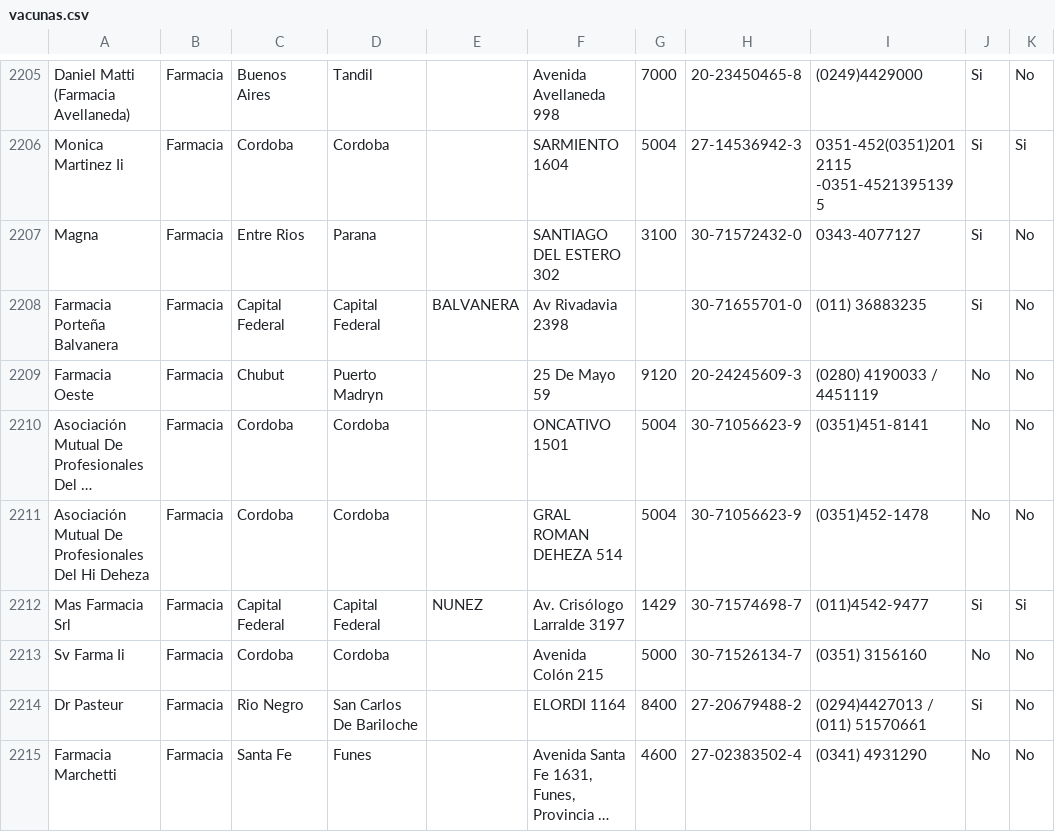
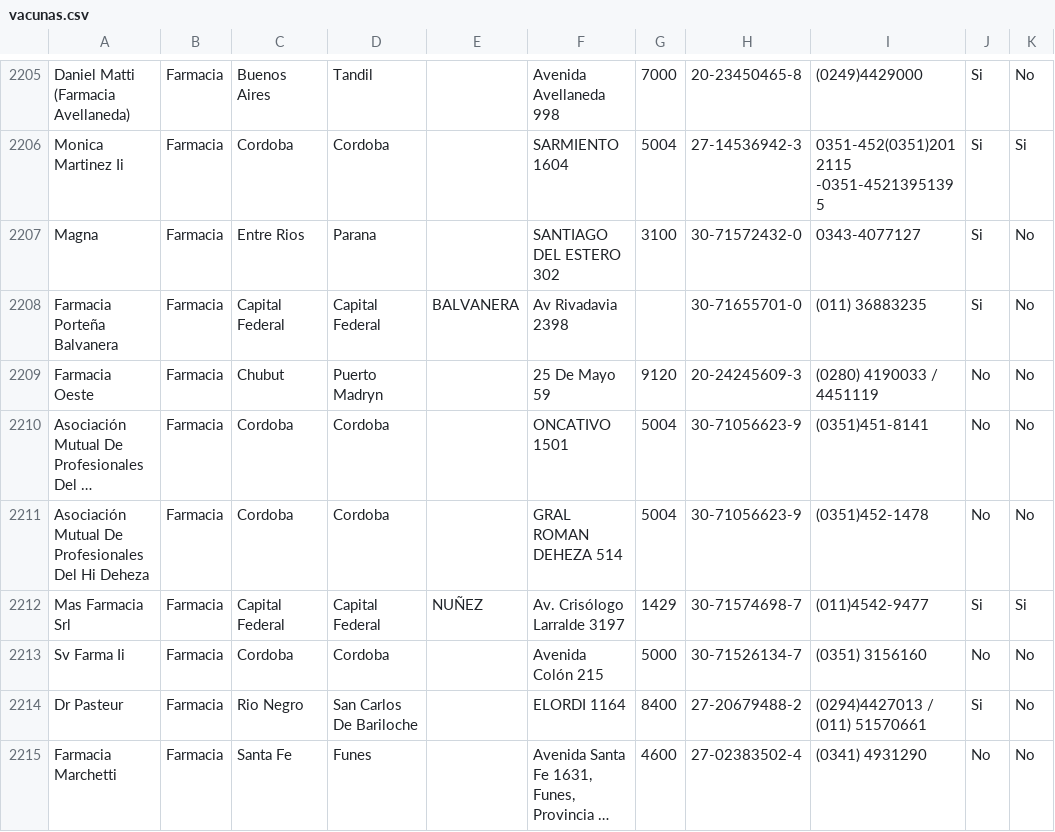
Before and after one commit to devgsk2023/vsr-mobile, a CSV file: mapa/mapa/vacunas.csv, drawn as a sheet; only a part is shown, gaps mark what is left out; long unchanged cells end in …; the diff names each change by its address in the sheet, - before the commit and + after, or states it on an @@ line.

Commit message:
23-4 mapa

```diff
--- a/mapa/mapa/vacunas.csv
+++ b/mapa/mapa/vacunas.csv
-E2212: NUNEZ
+E2212: NUÑEZ
```
Also changed, not shown: 2 other files.
